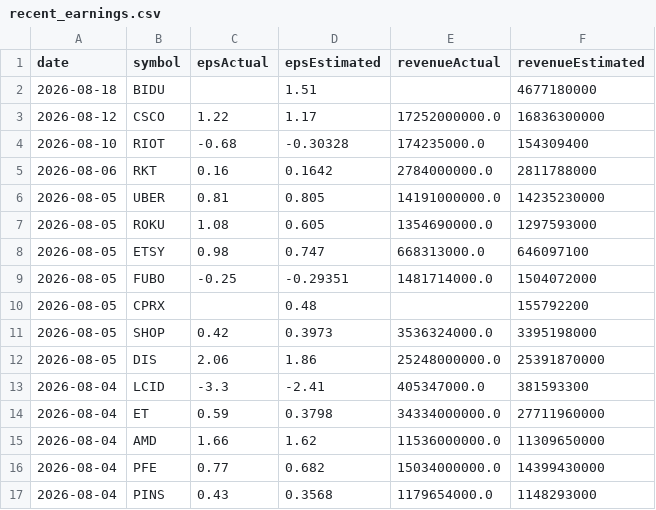
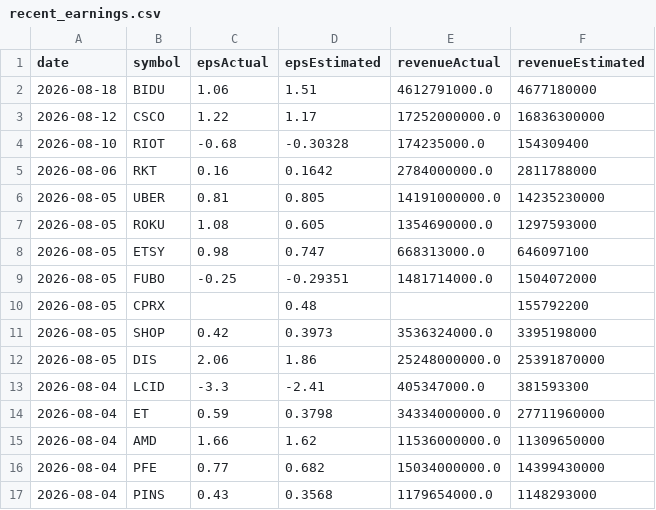
Before and after one commit to fishinmn/stock_screener, a CSV file: data/recent_earnings.csv, drawn as a sheet.

```diff
--- a/data/recent_earnings.csv
+++ b/data/recent_earnings.csv
@@ -1,3 +1,3 @@
 date,symbol,epsActual,epsEstimated,revenueActual,revenueEstimated
-2026-08-18,BIDU,,1.51,,4677180000
+2026-08-18,BIDU,1.06,1.51,4612791000.0,4677180000
 2026-08-12,CSCO,1.22,1.17,17252000000.0,16836300000
```
Also changed, not shown: data/fundamentals_screener_recent_earnings.csv, data/recent_earnings_data.csv, 9 other files.
